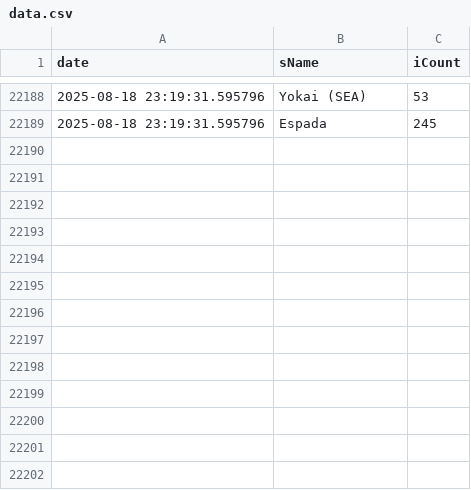
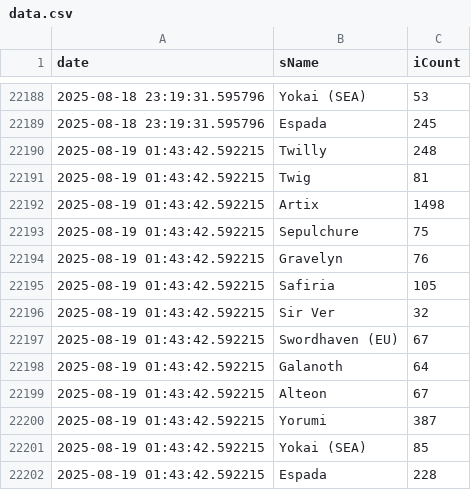
Before and after one commit to Shell1010/discord_build_manifest, a CSV file: data.csv, drawn as a sheet; only a part is shown, gaps mark what is left out; the diff names each change by its address in the sheet, - before the commit and + after, or states it on an @@ line.

```diff
--- a/data.csv
+++ b/data.csv
+row 22190: 2025-08-19 01:43:42.592215 | Twilly | 248
+row 22191: 2025-08-19 01:43:42.592215 | Twig | 81
+row 22192: 2025-08-19 01:43:42.592215 | Artix | 1498
+row 22193: 2025-08-19 01:43:42.592215 | Sepulchure | 75
+row 22194: 2025-08-19 01:43:42.592215 | Gravelyn | 76
+row 22195: 2025-08-19 01:43:42.592215 | Safiria | 105
+row 22196: 2025-08-19 01:43:42.592215 | Sir Ver | 32
+row 22197: 2025-08-19 01:43:42.592215 | Swordhaven (EU) | 67
+row 22198: 2025-08-19 01:43:42.592215 | Galanoth | 64
+row 22199: 2025-08-19 01:43:42.592215 | Alteon | 67
+row 22200: 2025-08-19 01:43:42.592215 | Yorumi | 387
+row 22201: 2025-08-19 01:43:42.592215 | Yokai (SEA) | 85
+row 22202: 2025-08-19 01:43:42.592215 | Espada | 228
```
Also changed, not shown: 1 other file.
